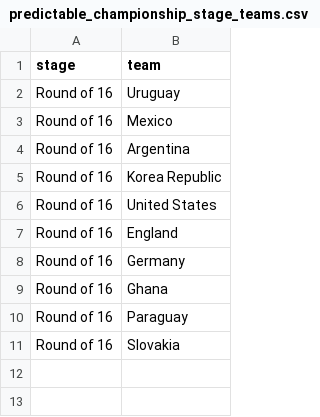
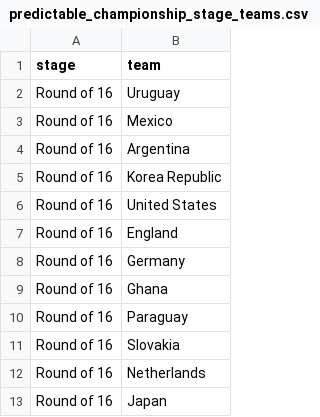
Before and after one commit to torehau/contestadors, a CSV file: lib/tasks/predictable_championship_stage_teams.csv, drawn as a sheet; the diff names each change by its address in the sheet, - before the commit and + after, or states it on an @@ line.

```diff
--- a/lib/tasks/predictable_championship_stage_teams.csv
+++ b/lib/tasks/predictable_championship_stage_teams.csv
+row 12: Round of 16 | Netherlands
+row 13: Round of 16 | Japan
```
Also changed, not shown: lib/tasks/predictable_championship_group_positions.csv, lib/tasks/predictable_championship_match_results.csv, 1 other file.
